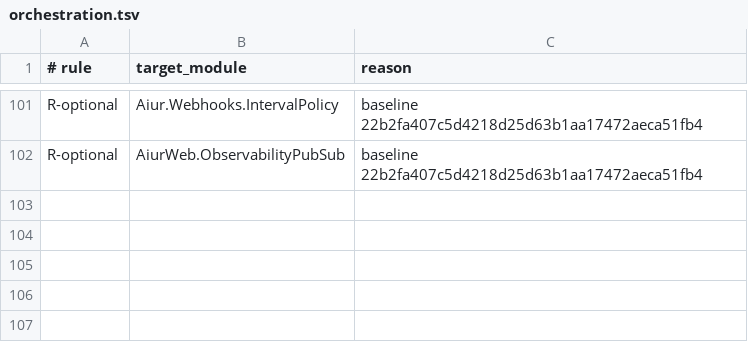
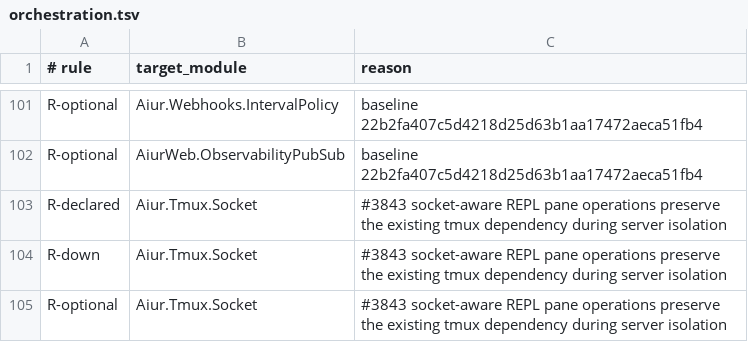
Before and after one commit to aiur-team/aiur, a TSV file: scripts/components/allowlist/orchestration.tsv, drawn as a sheet; only a part is shown, gaps mark what is left out.

Commit message:
Isolate interactive panes from daemon sessions

```diff
--- a/scripts/components/allowlist/orchestration.tsv
+++ b/scripts/components/allowlist/orchestration.tsv
@@ -102 +102,4 @@ R-optional	Aiur.Webhooks.IntervalPolicy	baseline 22b2fa407c5d4218d25d63b1aa17472
 R-optional	AiurWeb.ObservabilityPubSub	baseline 22b2fa407c5d4218d25d63b1aa17472aeca51fb4
+R-declared	Aiur.Tmux.Socket	#3843 socket-aware REPL pane operations preserve the existing tmux dependency during server isolation
+R-down	Aiur.Tmux.Socket	#3843 socket-aware REPL pane operations preserve the existing tmux dependency during server isolation
+R-optional	Aiur.Tmux.Socket	#3843 socket-aware REPL pane operations preserve the existing tmux dependency during server isolation
```
Also changed, not shown: scripts/components/allowlist/agent-sandbox.tsv, scripts/components/allowlist/harness-adapters.tsv, 21 other files.
